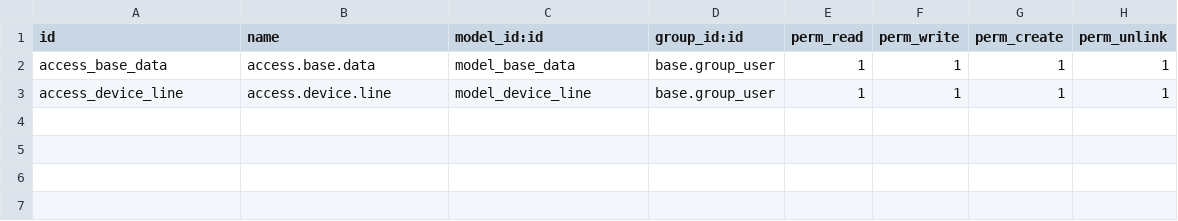
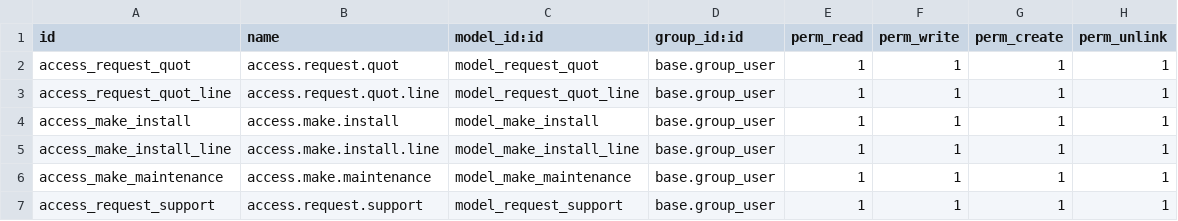
Before and after one commit to ShimaHussein/my_custom_module, a CSV file: tracking_website/security/ir.model.access.csv, drawn as a sheet.

```diff
--- a/tracking_website/security/ir.model.access.csv
+++ b/tracking_website/security/ir.model.access.csv
@@ -1,3 +1,7 @@
 id,name,model_id:id,group_id:id,perm_read,perm_write,perm_create,perm_unlink
-access_base_data,access.base.data,model_base_data,base.group_user,1,1,1,1
-access_device_line,access.device.line,model_device_line,base.group_user,1,1,1,1
+access_request_quot,access.request.quot,model_request_quot,base.group_user,1,1,1,1
+access_request_quot_line,access.request.quot.line,model_request_quot_line,base.group_user,1,1,1,1
+access_make_install,access.make.install,model_make_install,base.group_user,1,1,1,1
+access_make_install_line,access.make.install.line,model_make_install_line,base.group_user,1,1,1,1
+access_make_maintenance,access.make.maintenance,model_make_maintenance,base.group_user,1,1,1,1
+access_request_support,access.request.support,model_request_support,base.group_user,1,1,1,1
```
Also changed, not shown: tracking_module/security/ir.model.access.csv, 33 other files.
